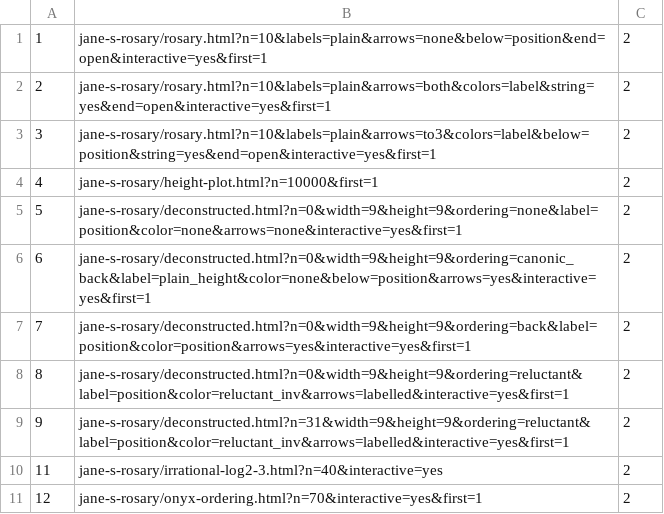
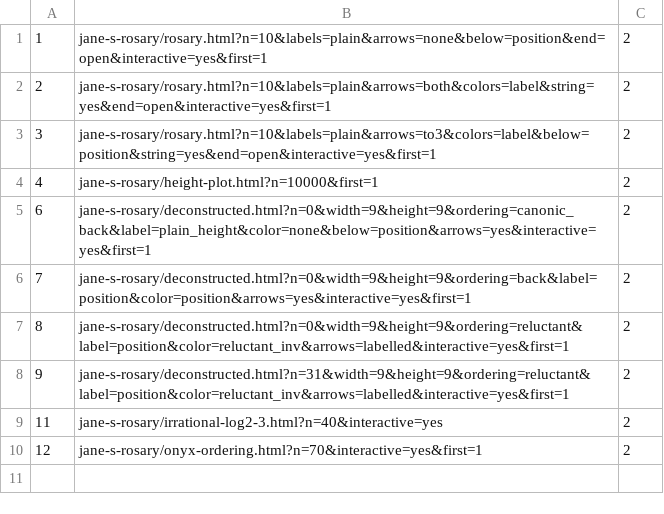
Before and after one commit to douzebis/blog.atlant.is, a TSV file: tools/capture-figures/jane-s-rosary.tsv, drawn as a sheet; the diff names each change by its address in the sheet, - before the commit and + after, or states it on an @@ line.

Commit message:
Rosary paper: Figure 5 is removed; the remark on seeds loses its history
- Figure 5 goes; the caption of Figure 6 says what the deconstructed
  rosary is. The figures are not renumbered yet (noted in
  arxiv/jane-s-rosary/to-port.md): the page goes from Figure 4 to
  Figure 6 and the paper build keeps the page's numbers.
- The remark on the seeds of the neighbors of a black bead no longer
  mentions the first version's Conjecture 3.

```diff
--- a/tools/capture-figures/jane-s-rosary.tsv
+++ b/tools/capture-figures/jane-s-rosary.tsv
-row 5: 5 | jane-s-rosary/deconstructed.html?n=0&width=9&height=9&ordering=none&label=position&color=none&arrows=none&interactive=yes&first=1 | 2
```
Also changed, not shown: 5 other files.
